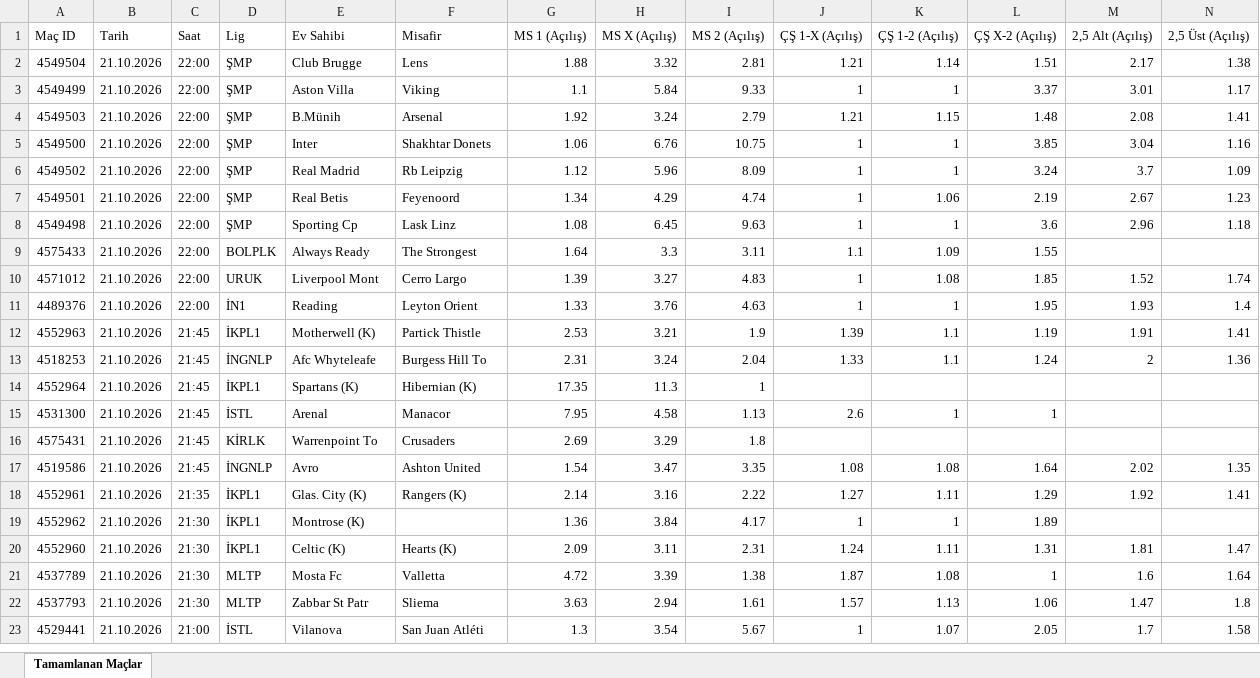
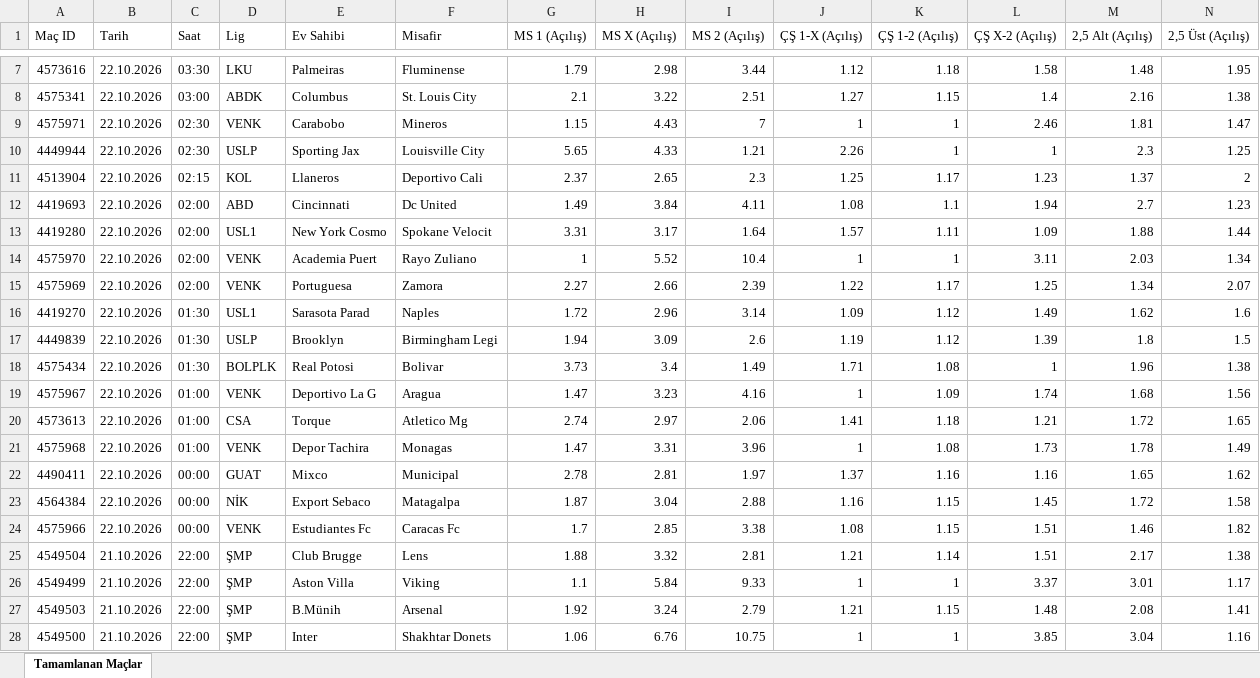
Before and after one commit to MuSa60-12/mackolik-oranlar, an Excel workbook: oranlar_tamamlanan.xlsx, sheet Tamamlanan Maçlar, drawn as a sheet; only a part is shown, gaps mark what is left out; the shorter side is filled out with more unchanged rows; values as stored, in another font and other column widths than the file's, no borders; rows hold the shown columns only; the diff covers the shown part only; the diff names each change by its address in the sheet, - before the commit and + after, or states it on an @@ line.

```diff
--- a/oranlar_tamamlanan.xlsx (sheet Tamamlanan Maçlar)
+++ b/oranlar_tamamlanan.xlsx (sheet Tamamlanan Maçlar)
+row 7: 4573616 | 22.10.2026 | 03:30 | LKU | Palmeiras | Fluminense | 1.79 | 2.98 | 3.44 | 1.12 | 1.18 | 1.58 | 1.48 | 1.95
+row 8: 4575341 | 22.10.2026 | 03:00 | ABDK | Columbus | St. Louis City | 2.1 | 3.22 | 2.51 | 1.27 | 1.15 | 1.4 | 2.16 | 1.38
+row 9: 4575971 | 22.10.2026 | 02:30 | VENK | Carabobo | Mineros | 1.15 | 4.43 | 7 | 1 | 1 | 2.46 | 1.81 | 1.47
+row 10: 4449944 | 22.10.2026 | 02:30 | USLP | Sporting Jax | Louisville City | 5.65 | 4.33 | 1.21 | 2.26 | 1 | 1 | 2.3 | 1.25
+row 11: 4513904 | 22.10.2026 | 02:15 | KOL | Llaneros | Deportivo Cali | 2.37 | 2.65 | 2.3 | 1.25 | 1.17 | 1.23 | 1.37 | 2
+row 12: 4419693 | 22.10.2026 | 02:00 | ABD | Cincinnati | Dc United | 1.49 | 3.84 | 4.11 | 1.08 | 1.1 | 1.94 | 2.7 | 1.23
+row 13: 4419280 | 22.10.2026 | 02:00 | USL1 | New York Cosmo | Spokane Velocit | 3.31 | 3.17 | 1.64 | 1.57 | 1.11 | 1.09 | 1.88 | 1.44
+row 14: 4575970 | 22.10.2026 | 02:00 | VENK | Academia Puert | Rayo Zuliano | 1 | 5.52 | 10.4 | 1 | 1 | 3.11 | 2.03 | 1.34
+row 15: 4575969 | 22.10.2026 | 02:00 | VENK | Portuguesa | Zamora | 2.27 | 2.66 | 2.39 | 1.22 | 1.17 | 1.25 | 1.34 | 2.07
+row 16: 4419270 | 22.10.2026 | 01:30 | USL1 | Sarasota Parad | Naples | 1.72 | 2.96 | 3.14 | 1.09 | 1.12 | 1.49 | 1.62 | 1.6
+row 17: 4449839 | 22.10.2026 | 01:30 | USLP | Brooklyn | Birmingham Legi | 1.94 | 3.09 | 2.6 | 1.19 | 1.12 | 1.39 | 1.8 | 1.5
+row 18: 4575434 | 22.10.2026 | 01:30 | BOLPLK | Real Potosi | Bolivar | 3.73 | 3.4 | 1.49 | 1.71 | 1.08 | 1 | 1.96 | 1.38
+row 19: 4575967 | 22.10.2026 | 01:00 | VENK | Deportivo La G | Aragua | 1.47 | 3.23 | 4.16 | 1 | 1.09 | 1.74 | 1.68 | 1.56
+row 20: 4573613 | 22.10.2026 | 01:00 | CSA | Torque | Atletico Mg | 2.74 | 2.97 | 2.06 | 1.41 | 1.18 | 1.21 | 1.72 | 1.65
+row 21: 4575968 | 22.10.2026 | 01:00 | VENK | Depor Tachira | Monagas | 1.47 | 3.31 | 3.96 | 1 | 1.08 | 1.73 | 1.78 | 1.49
+row 22: 4490411 | 22.10.2026 | 00:00 | GUAT | Mixco | Municipal | 2.78 | 2.81 | 1.97 | 1.37 | 1.16 | 1.16 | 1.65 | 1.62
+row 23: 4564384 | 22.10.2026 | 00:00 | NİK | Export Sebaco | Matagalpa | 1.87 | 3.04 | 2.88 | 1.16 | 1.15 | 1.45 | 1.72 | 1.58
+row 24: 4575966 | 22.10.2026 | 00:00 | VENK | Estudiantes Fc | Caracas Fc | 1.7 | 2.85 | 3.38 | 1.08 | 1.15 | 1.51 | 1.46 | 1.82
```
Also changed, not shown: 5 added rows elsewhere in this sheet, oranlar_yaklasan.xlsx.
